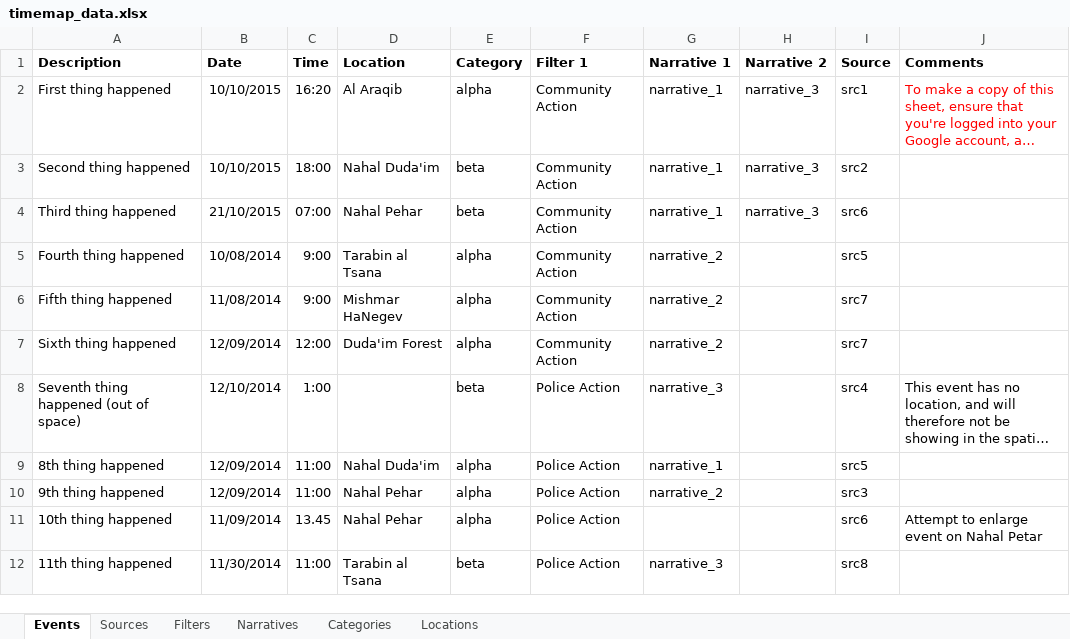
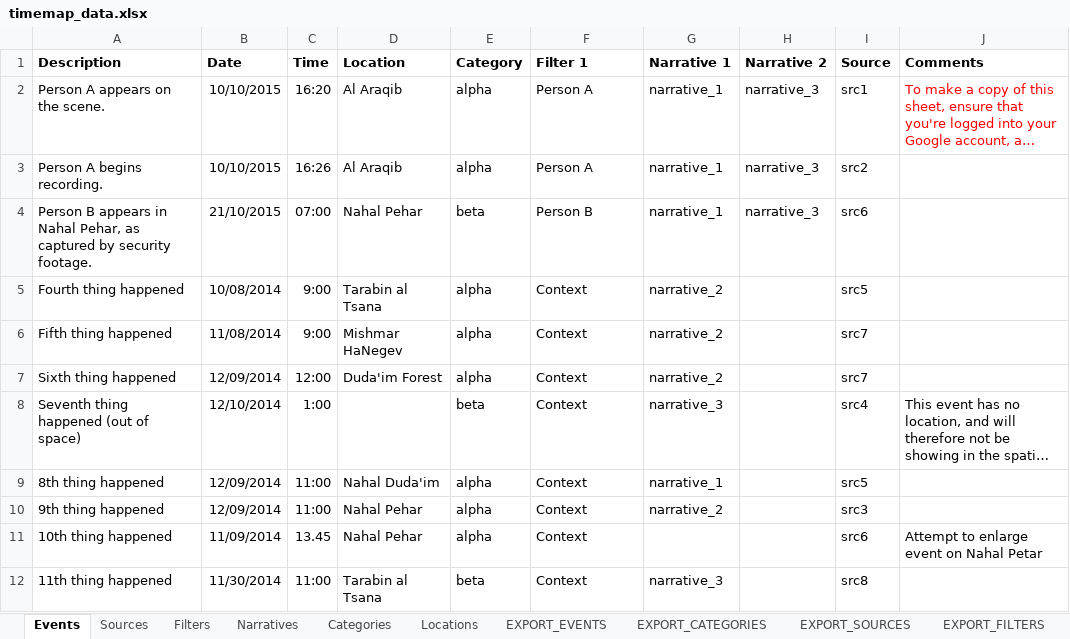
Before and after one commit to forensic-architecture/datasheet-server, an Excel workbook: data/timemap_data.xlsx, sheet Events, drawn as a sheet; long unchanged cells end in …; values as stored, in another font and other column widths than the file's, no borders; charts and pictures not drawn; the diff names each change by its address in the sheet, - before the commit and + after, or states it on an @@ line.

```diff
--- a/data/timemap_data.xlsx (sheet Events)
+++ b/data/timemap_data.xlsx (sheet Events)
@@ sheet tab unhidden: EXPORT_EVENTS @@
@@ sheet tab unhidden: EXPORT_CATEGORIES @@
@@ sheet tab unhidden: EXPORT_SOURCES @@
@@ sheet tab unhidden: EXPORT_FILTERS @@
-A2 (Description): First thing happened
+A2 (Description): Person A appears on the scene.
-F2:F3 (Filter 1): Community Action
+F2:F3 (Filter 1): Person A
-A3 (Description): Second thing happened
+A3 (Description): Person A begins recording.
-C3 (Time): 18:00
+C3 (Time): 16:26
-D3 (Location): Nahal Duda'im
+D3 (Location): Al Araqib
-E3 (Category): beta
+E3 (Category): alpha
-A4 (Description): Third thing happened
+A4 (Description): Person B appears in Nahal Pehar, as captured by security footage.
-F4 (Filter 1): Community Action
+F4 (Filter 1): Person B
-F5:F7 (Filter 1): Community Action
+F5:F7 (Filter 1): Context
-F8:F12 (Filter 1): Police Action
+F8:F12 (Filter 1): Context
```
Also changed, not shown: sheet Filters, other sheet tabs, charts or pictures, 1 other file.
